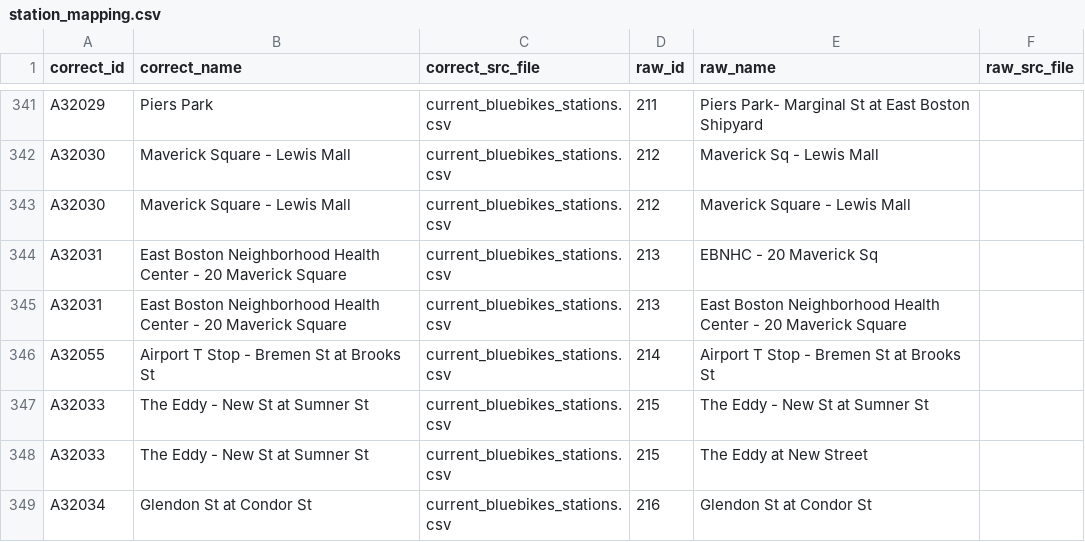
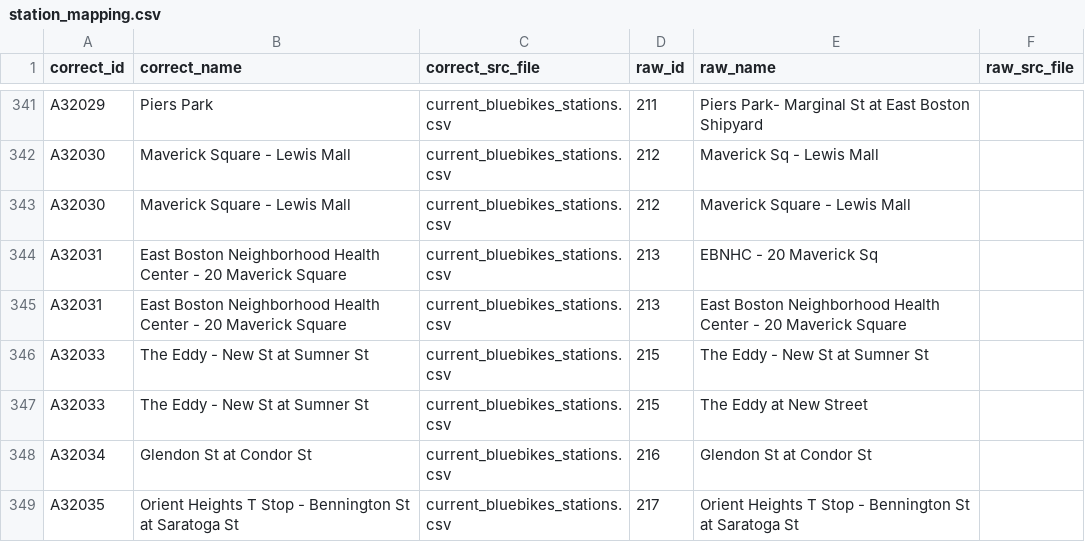
Before and after one commit to ginic/bluebikes-importer, a CSV file: src/bluebikes/stations/published/station_mapping.csv, drawn as a sheet; only a part is shown, gaps mark what is left out; the shorter side is filled out with more unchanged rows; the diff names each change by its address in the sheet, - before the commit and + after, or states it on an @@ line.

Commit message:
Removed duplicate raw station mapping for raw id 214

```diff
--- a/src/bluebikes/stations/published/station_mapping.csv
+++ b/src/bluebikes/stations/published/station_mapping.csv
-row 346: A32055 | Airport T Stop - Bremen St at Brooks St | current_bluebikes_stations.csv | 214 | Airport T Stop - Bremen St at Brooks St
```
